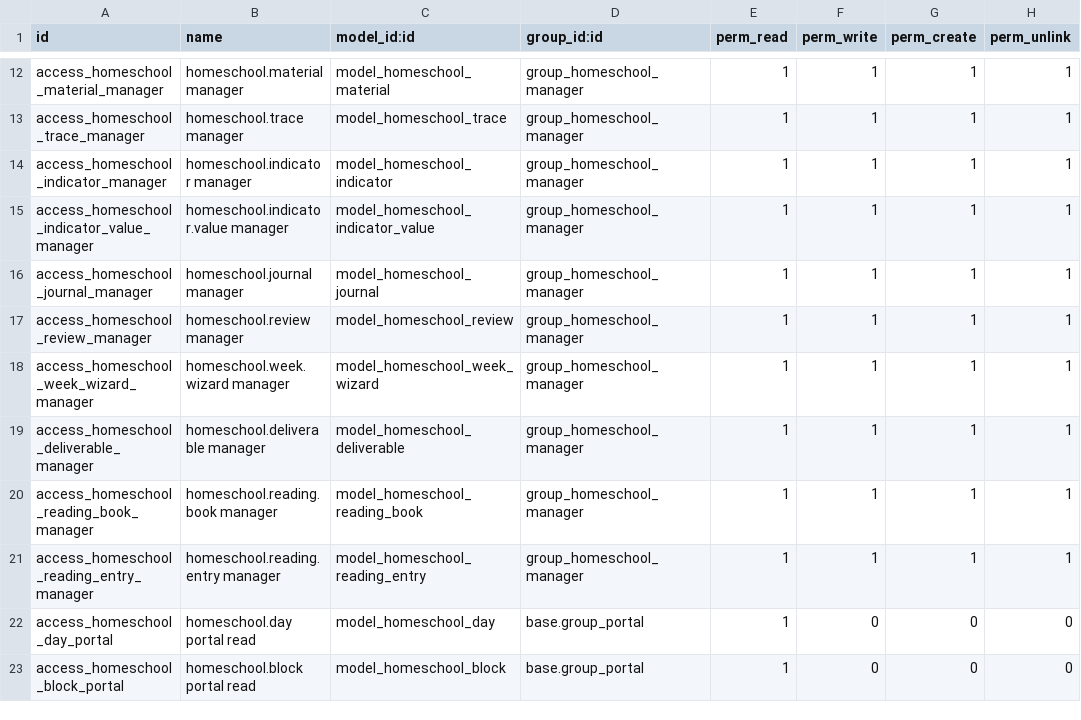
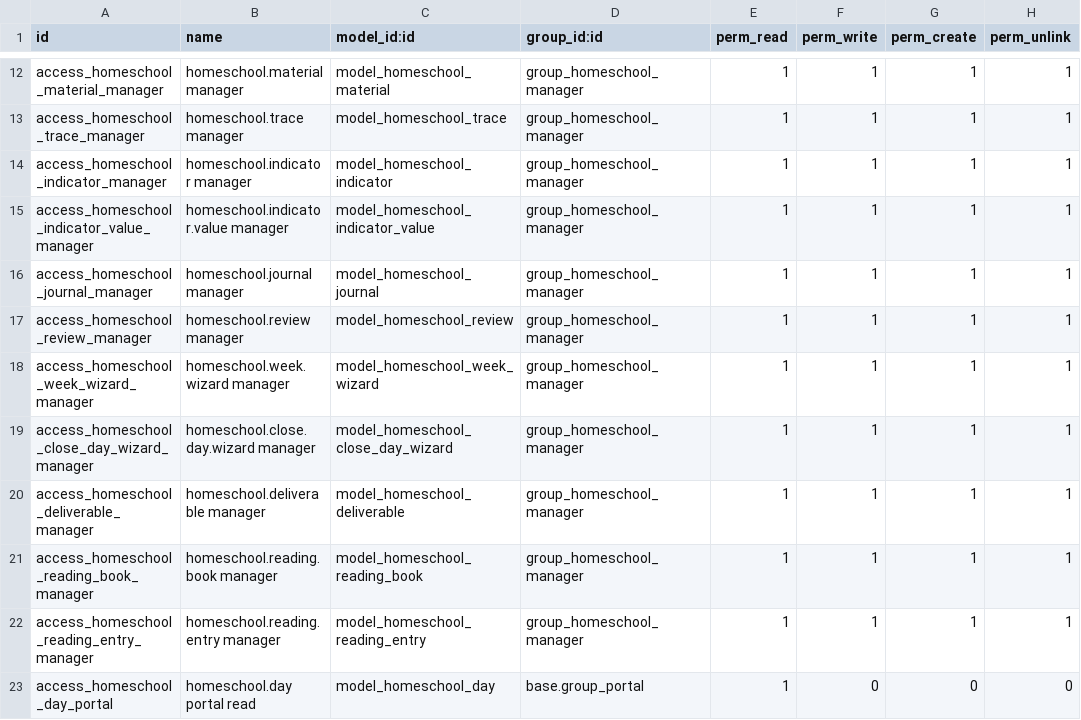
Before and after one commit to bemade/bemade-addons, a CSV file: homeschool/security/ir.model.access.csv, drawn as a sheet; only a part is shown, gaps mark what is left out; the shorter side is filled out with more unchanged rows.

Commit message:
homeschool: « Fermer la journée » wizard, no-hours kinds never pending, journal week files rendered by the export (19.0.8.0.0)
- homeschool.close.day.wizard: the day's hour-bearing blocks (bloc, reading,
  projects, ressource, bonus) one screen at a time — minutes and adult-present
  minutes never pre-filled (text inputs: a blank stays a blank, a typed 0 is a
  value), status, what worked / went badly / note — each Next writes the block
  at once, Skip writes skipped only, Previous writes nothing, the last screen is
  the day's journal entry (created, or the changed fields written — a past day's
  under corrections), Finish sets done on the no-hours blocks still planned.
  Re-opens itself on the same record; a blank adult field keeps the day
  Incomplete and the last screen names those blocks.
- Entry points: « Close the day » in the day form header
  (day.action_open_close_wizard) and Track › Close the day (server action,
  today's day of the company's single student). One ir.model.access line.
- NO_HOURS_KINDS = (opening, pause, debrief) on homeschool.block: adult_missing
  and day.journal_state use it; journal_state also requires the adult minutes
  (day._pending_blocks), the same rule as journal_api.status.
- Exporter: export_journal_weeks(student) renders tracking/journal/<ISO>/<ISO>.md
  (« Semaine N » from the school year's start, the weekly review, one section per
  day with the recorded blocks as « - Blocs : » lines, the entry's bullets with
  the import prefixes, dated corrections, « — pas d'école » on a day off);
  export_texts / export_all return them after FILES and accept them in files=.
- Importer: « Indicateurs : » → indicator_notes, « Blocs : » and « Corrections : »
  ignored, the day-off heading suffix accepted, no entry for a section without
  journal bullets; render → import → render is identical.
- Tests: UC-19 (wizard, 12 tests), UC-11 (rendered week, round trip, export_texts
  week paths), UC-04 (pending rule), UC-16 (French). fr_CA: 31 new entries,
  references added on the shared ones. README, manifest 19.0.8.0.0.

```diff
--- a/homeschool/security/ir.model.access.csv
+++ b/homeschool/security/ir.model.access.csv
@@ -18,2 +18,3 @@ access_homeschool_review_manager,homeschool.review manager,model_homeschool_revi
 access_homeschool_week_wizard_manager,homeschool.week.wizard manager,model_homeschool_week_wizard,group_homeschool_manager,1,1,1,1
+access_homeschool_close_day_wizard_manager,homeschool.close.day.wizard manager,model_homeschool_close_day_wizard,group_homeschool_manager,1,1,1,1
 access_homeschool_deliverable_manager,homeschool.deliverable manager,model_homeschool_deliverable,group_homeschool_manager,1,1,1,1
```
Also changed, not shown: 17 other files.
